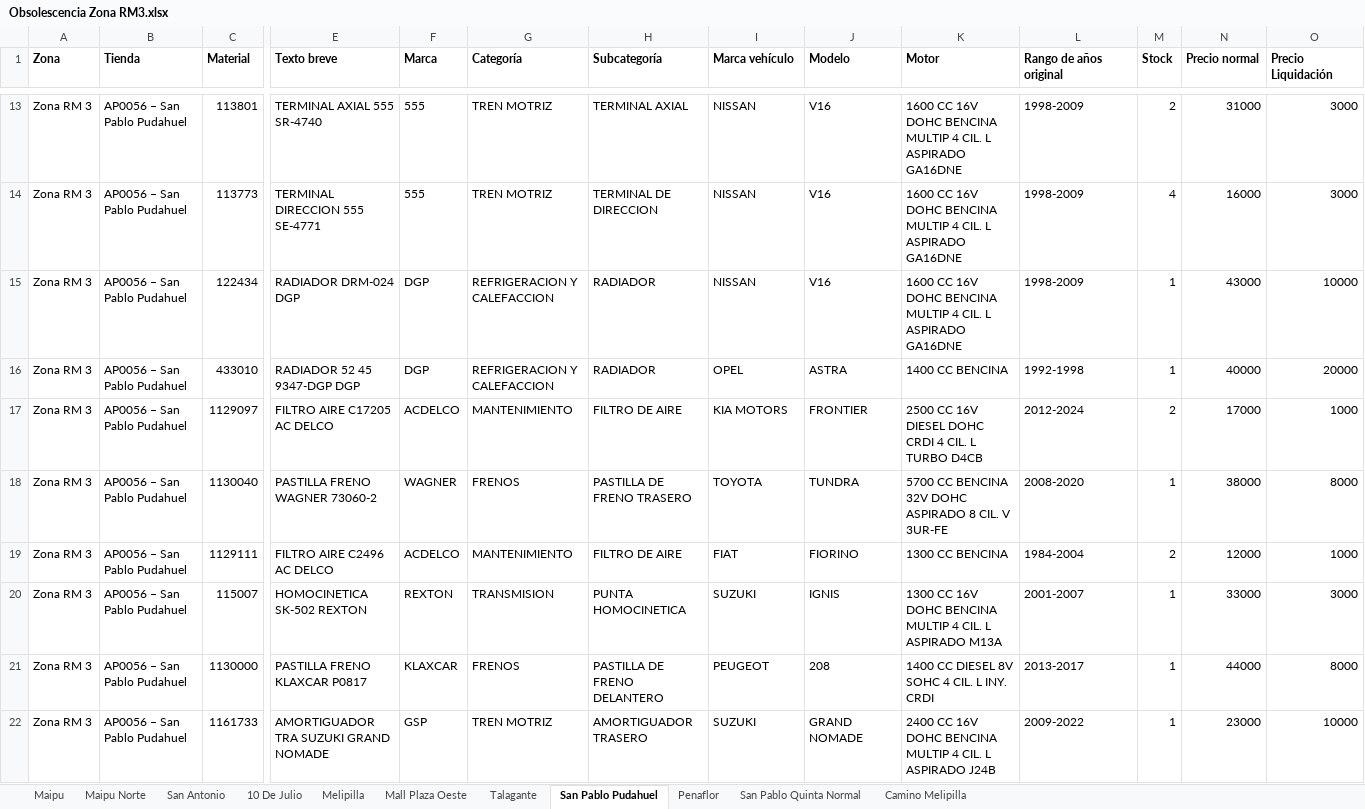
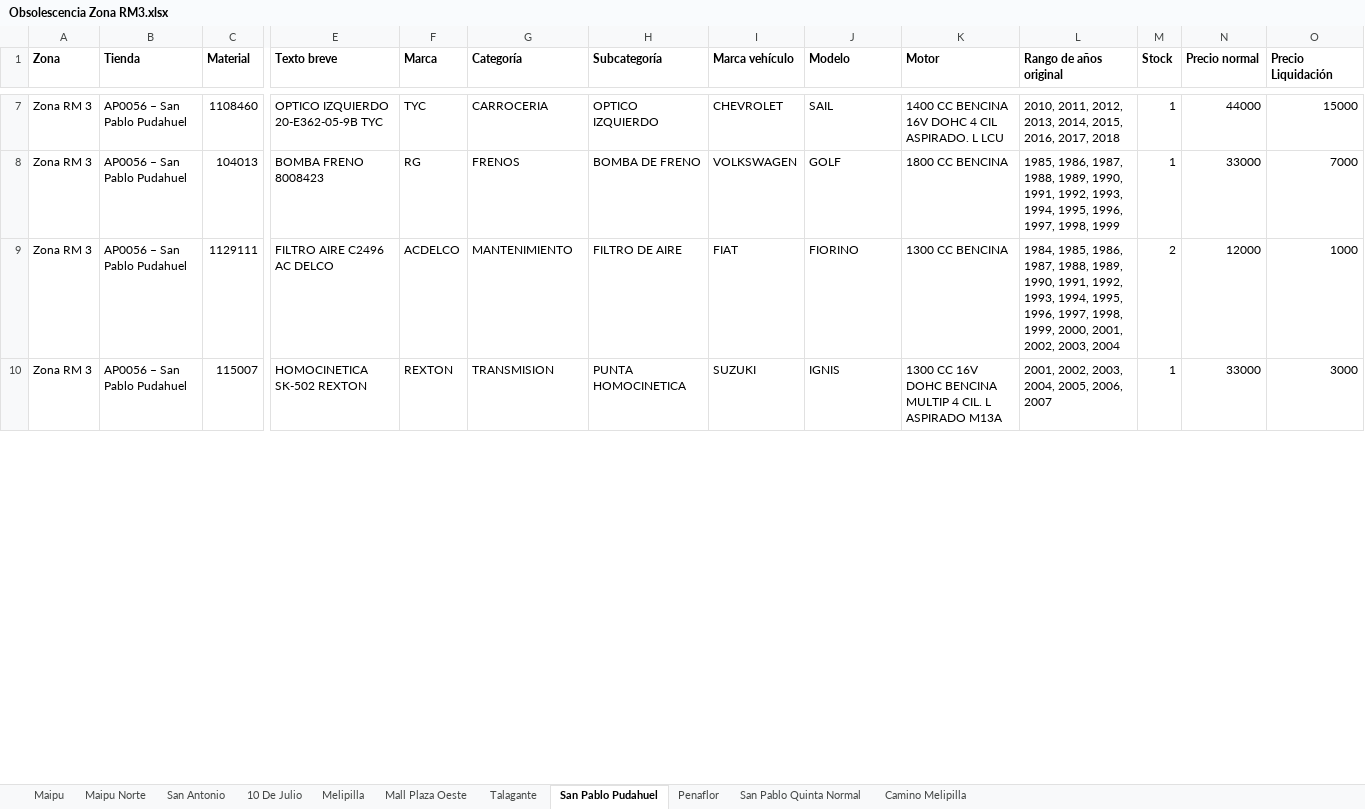
Before and after one commit to niicoeaston/Obsolescencia_HP, an Excel workbook: descargas/Obsolescencia Zona RM3.xlsx, sheet San Pablo Pudahuel, drawn as a sheet; only a part is shown, gaps mark what is left out; values as stored, in another font and other column widths than the file's, no borders; removed rows and columns are numbered as before the commit, all else as after; rows hold the shown columns only; the diff covers the shown part only; the diff names each change by its address in the sheet, - before the commit and + after, or states it on an @@ line.

```diff
--- a/descargas/Obsolescencia Zona RM3.xlsx (sheet San Pablo Pudahuel)
+++ b/descargas/Obsolescencia Zona RM3.xlsx (sheet San Pablo Pudahuel)
-row 13: Zona RM 3 | AP0056 – San Pablo Pudahuel | 113801 | TERMINAL AXIAL 555 SR-4740 | 555 | TREN MOTRIZ | TERMINAL AXIAL | NISSAN | V16 | 1600 CC 16V DOHC BENCINA MULTIP 4 CIL. L ASPIRADO GA16DNE | 1998-2009 | 2 | 31000 | 3000
-row 14: Zona RM 3 | AP0056 – San Pablo Pudahuel | 113773 | TERMINAL DIRECCION 555 SE-4771 | 555 | TREN MOTRIZ | TERMINAL DE DIRECCION | NISSAN | V16 | 1600 CC 16V DOHC BENCINA MULTIP 4 CIL. L ASPIRADO GA16DNE | 1998-2009 | 4 | 16000 | 3000
-row 15: Zona RM 3 | AP0056 – San Pablo Pudahuel | 122434 | RADIADOR DRM-024 DGP | DGP | REFRIGERACION Y CALEFACCION | RADIADOR | NISSAN | V16 | 1600 CC 16V DOHC BENCINA MULTIP 4 CIL. L ASPIRADO GA16DNE | 1998-2009 | 1 | 43000 | 10000
-row 16: Zona RM 3 | AP0056 – San Pablo Pudahuel | 433010 | RADIADOR 52 45 9347-DGP DGP | DGP | REFRIGERACION Y CALEFACCION | RADIADOR | OPEL | ASTRA | 1400 CC BENCINA | 1992-1998 | 1 | 40000 | 20000
-row 17: Zona RM 3 | AP0056 – San Pablo Pudahuel | 1129097 | FILTRO AIRE C17205 AC DELCO | ACDELCO | MANTENIMIENTO | FILTRO DE AIRE | KIA MOTORS | FRONTIER | 2500 CC 16V DIESEL DOHC CRDI 4 CIL. L TURBO D4CB | 2012-2024 | 2 | 17000 | 1000
-row 18: Zona RM 3 | AP0056 – San Pablo Pudahuel | 1130040 | PASTILLA FRENO WAGNER 73060-2 | WAGNER | FRENOS | PASTILLA DE FRENO TRASERO | TOYOTA | TUNDRA | 5700 CC BENCINA 32V DOHC ASPIRADO 8 CIL. V 3UR-FE | 2008-2020 | 1 | 38000 | 8000
+row 7: Zona RM 3 | AP0056 – San Pablo Pudahuel | 1108460 | OPTICO IZQUIERDO 20-E362-05-9B TYC | TYC | CARROCERIA | OPTICO IZQUIERDO | CHEVROLET | SAIL | 1400 CC BENCINA 16V DOHC 4 CIL ASPIRADO. L LCU | 2010, 2011, 2012, 2013, 2014, 2015, 2016, 2017, 2018 | 1 | 44000 | 15000
+row 8: Zona RM 3 | AP0056 – San Pablo Pudahuel | 104013 | BOMBA FRENO 8008423 | RG | FRENOS | BOMBA DE FRENO | VOLKSWAGEN | GOLF | 1800 CC BENCINA | 1985, 1986, 1987, 1988, 1989, 1990, 1991, 1992, 1993, 1994, 1995, 1996, 1997, 1998, 1999 | 1 | 33000 | 7000
-L9 (Rango de años original): 1984-2004
+L9 (Rango de años original): 1984, 1985, 1986, 1987, 1988, 1989, 1990, 1991, 1992, 1993, 1994, 1995, 1996, 1997, 1998, 1999, 2000, 2001, 2002, 2003, 2004
-L10 (Rango de años original): 2001-2007
+L10 (Rango de años original): 2001, 2002, 2003, 2004, 2005, 2006, 2007
-row 21: Zona RM 3 | AP0056 – San Pablo Pudahuel | 1130000 | PASTILLA FRENO KLAXCAR P0817 | KLAXCAR | FRENOS | PASTILLA DE FRENO DELANTERO | PEUGEOT | 208 | 1400 CC DIESEL 8V SOHC 4 CIL. L INY. CRDI | 2013-2017 | 1 | 44000 | 8000
-row 22: Zona RM 3 | AP0056 – San Pablo Pudahuel | 1161733 | AMORTIGUADOR TRA SUZUKI GRAND NOMADE | GSP | TREN MOTRIZ | AMORTIGUADOR TRASERO | SUZUKI | GRAND NOMADE | 2400 CC 16V DOHC BENCINA MULTIP 4 CIL. L ASPIRADO J24B | 2009-2022 | 1 | 23000 | 10000
```
Also changed, not shown: 13 added rows, 47 removed rows and 144 edited cells elsewhere in this sheet, sheet San Antonio, sheet Talagante, sheet 10 De Julio, sheet Mall Plaza Oeste, sheet Maipu, sheet Maipu Norte, 4 more sheets, descargas/Obsolescencia Zona Norte.xlsx, descargas/Obsolescencia Zona RM1.xlsx, 11 other files.
